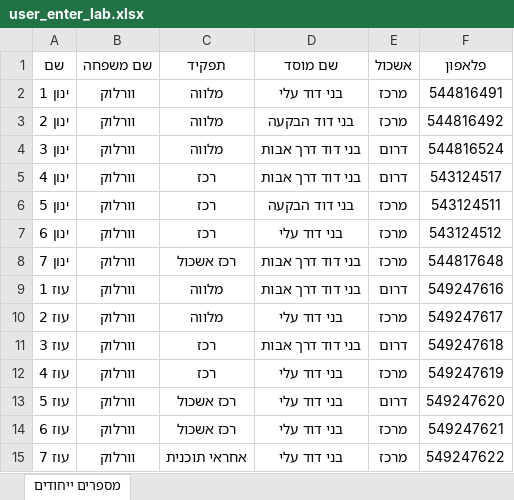
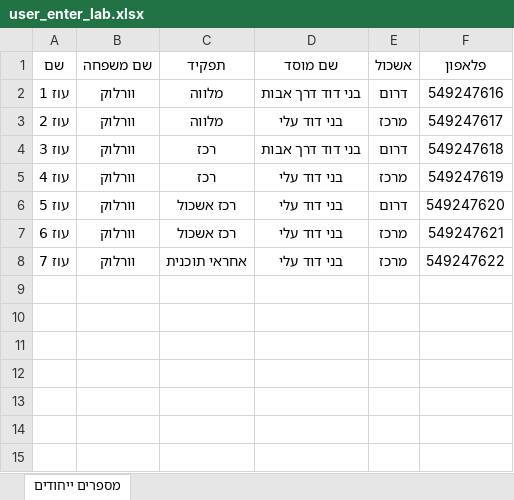
Before and after one commit to ozklingel/tochnit_hadar_backend, an Excel workbook: data/user_enter_lab.xlsx, sheet מספרים ייחודים, drawn as a sheet; values as stored, in another font and other column widths than the file's, no borders; the diff names each change by its address in the sheet, - before the commit and + after, or states it on an @@ line.

```diff
--- a/data/user_enter_lab.xlsx (sheet מספרים ייחודים)
+++ b/data/user_enter_lab.xlsx (sheet מספרים ייחודים)
-row 2: ינון 1 | וורלוק | מלווה | בני דוד עלי | מרכז | 544816491
-row 3: ינון 2 | וורלוק | מלווה | בני דוד הבקעה | מרכז | 544816492
-row 4: ינון 3 | וורלוק | מלווה | בני דוד דרך אבות | דרום | 544816524
-row 5: ינון 4 | וורלוק | רכז | בני דוד דרך אבות | דרום | 543124517
-row 6: ינון 5 | וורלוק | רכז | בני דוד הבקעה | מרכז | 543124511
-row 7: ינון 6 | וורלוק | רכז | בני דוד עלי | מרכז | 543124512
-row 8: ינון 7 | וורלוק | רכז אשכול | בני דוד דרך אבות | מרכז | 544817648
```
Also changed, not shown: data/apprentice_enter_lab.xlsx, 4 other files.
